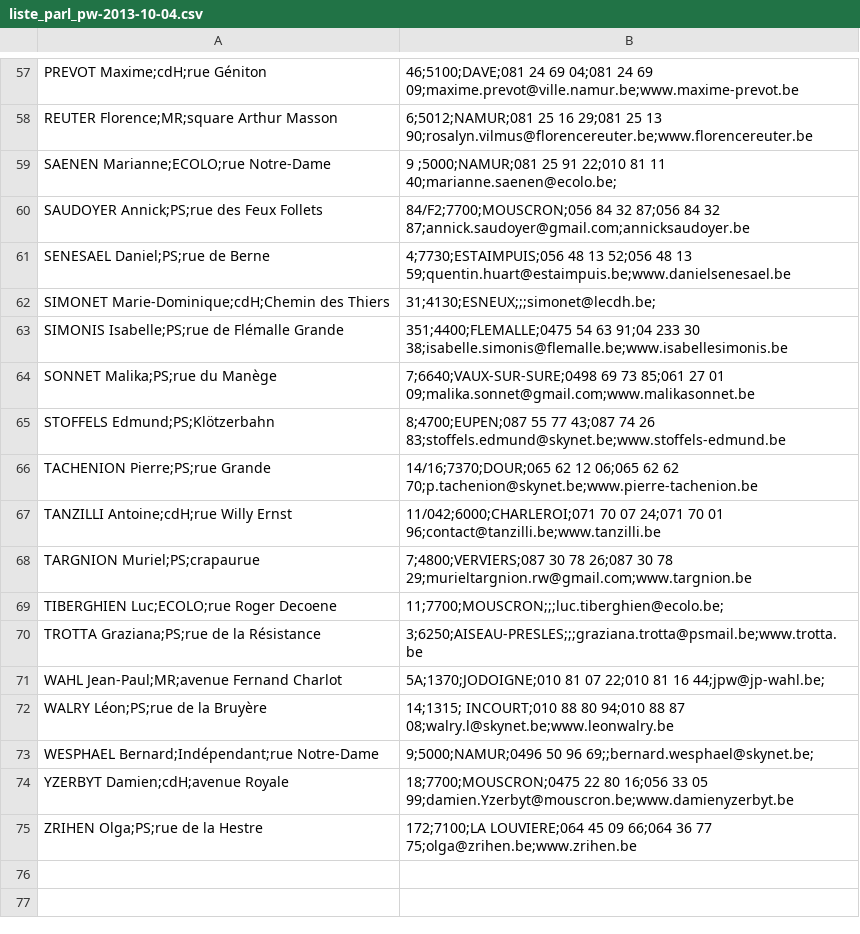
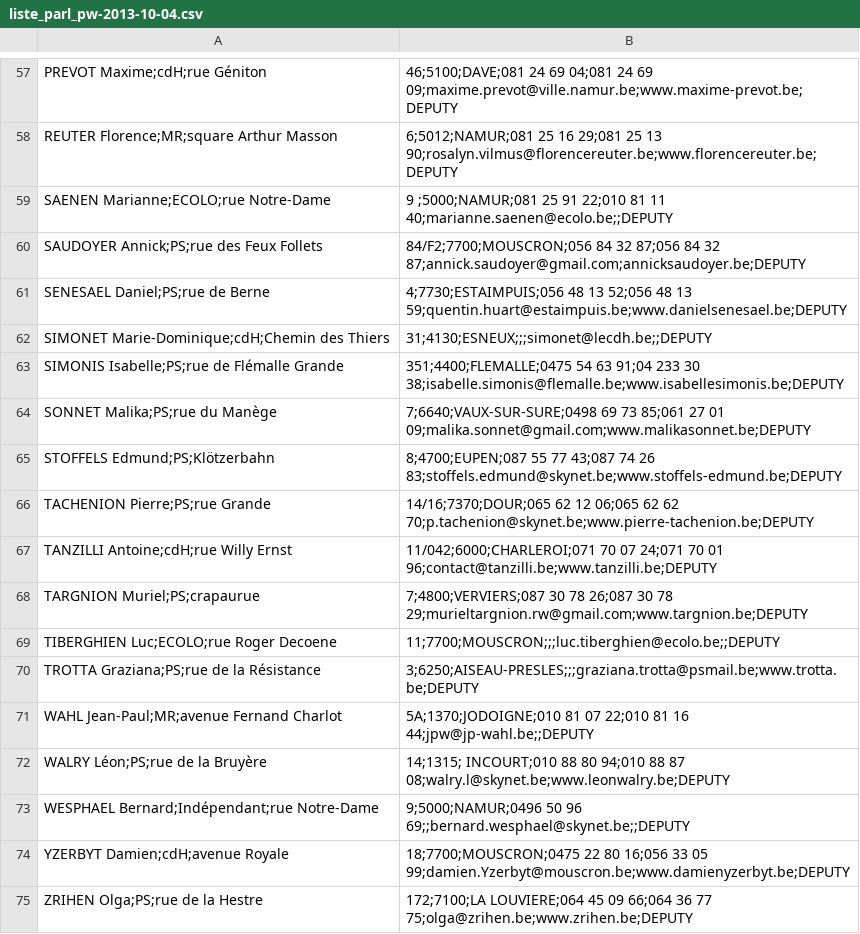
Before and after one commit to noselusbe/noselus-backend, a CSV file: src/main/resources/liste_parl_pw-2013-10-04.csv, drawn as a sheet; only a part is shown, gaps mark what is left out; the diff covers the shown part only; the diff names each change by its address in the sheet, - before the commit and + after, or states it on an @@ line.

Commit message:
automatic deputy import

```diff
--- a/src/main/resources/liste_parl_pw-2013-10-04.csv
+++ b/src/main/resources/liste_parl_pw-2013-10-04.csv
-B57: …24 69 09;maxime.prevot@ville.namur.be;www.maxime-prevot.be
+B57: …24 69 09;maxime.prevot@ville.namur.be;www.maxime-prevot.be;DEPUTY
-B58: …25 13 90;rosalyn.vilmus@florencereuter.be;www.florencereuter.be
+B58: …25 13 90;rosalyn.vilmus@florencereuter.be;www.florencereuter.be;DEPUTY
-B59: …81 11 40;marianne.saenen@ecolo.be;
+B59: …81 11 40;marianne.saenen@ecolo.be;;DEPUTY
-B60: …84 32 87;annick.saudoyer@gmail.com;annicksaudoyer.be
+B60: …84 32 87;annick.saudoyer@gmail.com;annicksaudoyer.be;DEPUTY
-B61: …48 13 59;quentin.huart@estaimpuis.be;www.danielsenesael.be
+B61: …48 13 59;quentin.huart@estaimpuis.be;www.danielsenesael.be;DEPUTY
-B62: 31;4130;ESNEUX;;;simonet@lecdh.be;
+B62: 31;4130;ESNEUX;;;simonet@lecdh.be;;DEPUTY
-B63: …233 30 38;isabelle.simonis@flemalle.be;www.isabellesimonis.be
+B63: …233 30 38;isabelle.simonis@flemalle.be;www.isabellesimonis.be;DEPUTY
-B64: …27 01 09;malika.sonnet@gmail.com;www.malikasonnet.be
+B64: …27 01 09;malika.sonnet@gmail.com;www.malikasonnet.be;DEPUTY
-B65: …74 26 83;stoffels.edmund@skynet.be;www.stoffels-edmund.be
+B65: …74 26 83;stoffels.edmund@skynet.be;www.stoffels-edmund.be;DEPUTY
-B66: …62 62 70;p.tachenion@skynet.be;www.pierre-tachenion.be
+B66: …62 62 70;p.tachenion@skynet.be;www.pierre-tachenion.be;DEPUTY
-B67: …70 01 96;contact@tanzilli.be;www.tanzilli.be
+B67: …70 01 96;contact@tanzilli.be;www.tanzilli.be;DEPUTY
-B68: …30 78 29;murieltargnion.rw@gmail.com;www.targnion.be
+B68: …30 78 29;murieltargnion.rw@gmail.com;www.targnion.be;DEPUTY
-B69: 11;7700;MOUSCRON;;;luc.tiberghien@ecolo.be;
+B69: 11;7700;MOUSCRON;;;luc.tiberghien@ecolo.be;;DEPUTY
-B70: 3;6250;AISEAU-PRESLES;;;graziana.trotta@psmail.be;www.trotta.be
+B70: 3;6250;AISEAU-PRESLES;;;graziana.trotta@psmail.be;www.trotta.be;DEPUTY
-B71: …81 16 44;jpw@jp-wahl.be;
+B71: …81 16 44;jpw@jp-wahl.be;;DEPUTY
-B72: …88 87 08;walry.l@skynet.be;www.leonwalry.be
+B72: …88 87 08;walry.l@skynet.be;www.leonwalry.be;DEPUTY
-B73: …50 96 69;;bernard.wesphael@skynet.be;
+B73: …50 96 69;;bernard.wesphael@skynet.be;;DEPUTY
-B74: …33 05 99;damien.Yzerbyt@mouscron.be;www.damienyzerbyt.be
+B74: …33 05 99;damien.Yzerbyt@mouscron.be;www.damienyzerbyt.be;DEPUTY
-B75: …36 77 75;olga@zrihen.be;www.zrihen.be
+B75: …36 77 75;olga@zrihen.be;www.zrihen.be;DEPUTY
```
Also changed, not shown: 56 edited cells elsewhere in this file, 1 other file.
